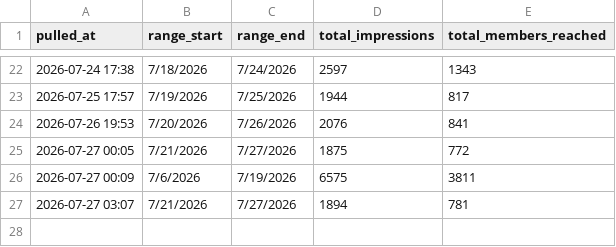
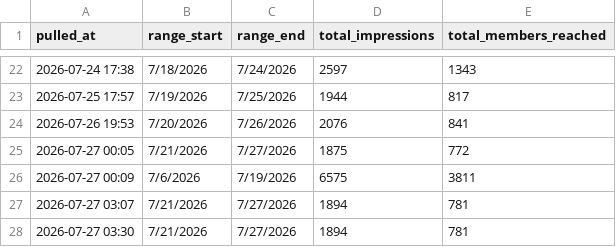
Before and after one commit to Straventis/contentIQ, a CSV file: src/_data/discovery_log.csv, drawn as a sheet; only a part is shown, gaps mark what is left out; the diff names each change by its address in the sheet, - before the commit and + after, or states it on an @@ line.

Commit message:
Update CSVs: add discovery entry, normalize dates
Appended a new discovery_log row (2026-07-27 03:30). Normalized and reorganized entries in src/_data/master.csv: converted several date formats to consistent yyyy/mm/dd-style entries, adjusted some engagement_rate values (e.g. 0 -> 0.0), and added/ reordered historical rows. No schema changes — only data normalization and an added discovery record.

```diff
--- a/src/_data/discovery_log.csv
+++ b/src/_data/discovery_log.csv
+row 28: 2026-07-27 03:30 | 7/21/2026 | 7/27/2026 | 1894 | 781
```
Also changed, not shown: src/_data/master.csv.
